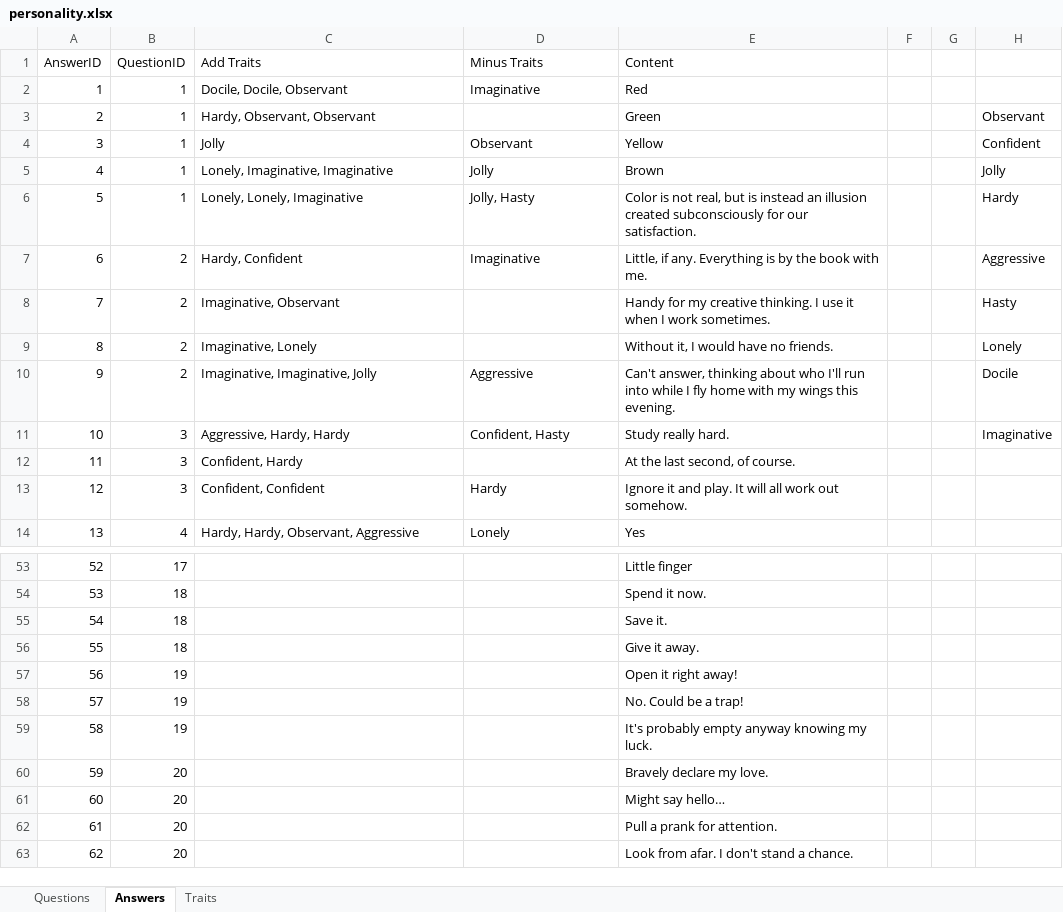
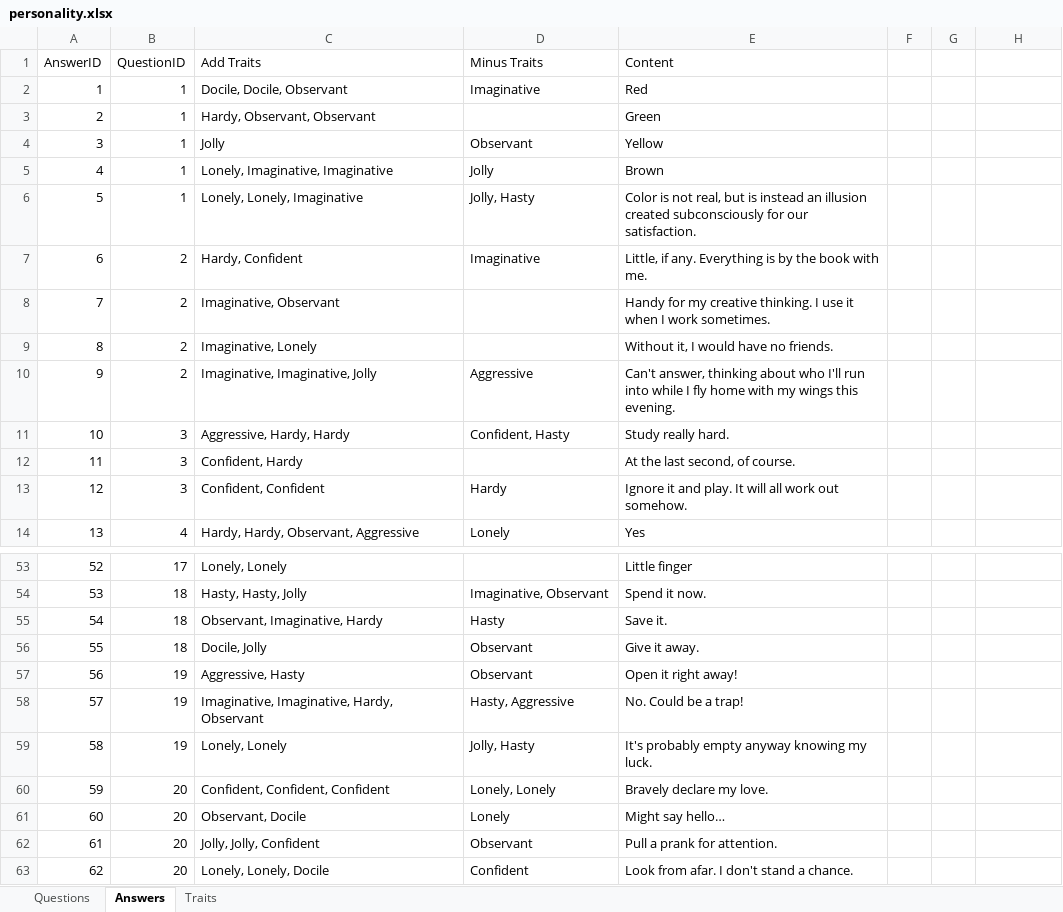
Before and after one commit to ChaseDB/AIRecommendationSystem, an Excel workbook: personality.xlsx, sheet Answers, drawn as a sheet; only a part is shown, gaps mark what is left out; values as stored, in another font and other column widths than the file's, no borders; the diff covers the shown part only; the diff names each change by its address in the sheet, - before the commit and + after, or states it on an @@ line.

```diff
--- a/personality.xlsx (sheet Answers)
+++ b/personality.xlsx (sheet Answers)
-H3: Observant
+H3: (empty)
-H4: Confident
+H4: (empty)
-H5: Jolly
+H5: (empty)
-H6: Hardy
+H6: (empty)
-H7: Aggressive
+H7: (empty)
-H8: Hasty
+H8: (empty)
-H9: Lonely
+H9: (empty)
-H10: Docile
+H10: (empty)
-H11: Imaginative
+H11: (empty)
-C53 (Add Traits): (empty)
+C53 (Add Traits): Lonely, Lonely
-C54 (Add Traits): (empty)
+C54 (Add Traits): Hasty, Hasty, Jolly
-D54 (Minus Traits): (empty)
+D54 (Minus Traits): Imaginative, Observant
-C55 (Add Traits): (empty)
+C55 (Add Traits): Observant, Imaginative, Hardy
-D55 (Minus Traits): (empty)
+D55 (Minus Traits): Hasty
-C56 (Add Traits): (empty)
+C56 (Add Traits): Docile, Jolly
-D56:D57 (Minus Traits): (empty)
+D56:D57 (Minus Traits): Observant
-C57 (Add Traits): (empty)
+C57 (Add Traits): Aggressive, Hasty
-C58 (Add Traits): (empty)
+C58 (Add Traits): Imaginative, Imaginative, Hardy, Observant
-D58 (Minus Traits): (empty)
+D58 (Minus Traits): Hasty, Aggressive
-C59 (Add Traits): (empty)
+C59 (Add Traits): Lonely, Lonely
-D59 (Minus Traits): (empty)
+D59 (Minus Traits): Jolly, Hasty
-C60 (Add Traits): (empty)
+C60 (Add Traits): Confident, Confident, Confident
-D60 (Minus Traits): (empty)
+D60 (Minus Traits): Lonely, Lonely
-C61 (Add Traits): (empty)
+C61 (Add Traits): Observant, Docile
-D61 (Minus Traits): (empty)
+D61 (Minus Traits): Lonely
-C62 (Add Traits): (empty)
+C62 (Add Traits): Jolly, Jolly, Confident
-D62 (Minus Traits): (empty)
+D62 (Minus Traits): Observant
-C63 (Add Traits): (empty)
+C63 (Add Traits): Lonely, Lonely, Docile
-D63 (Minus Traits): (empty)
+D63 (Minus Traits): Confident
```
Also changed, not shown: 32 edited cells elsewhere in this sheet.
